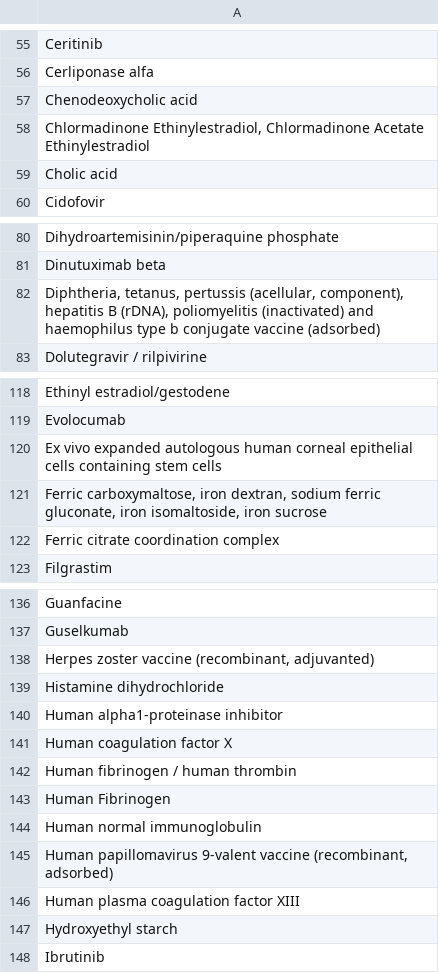
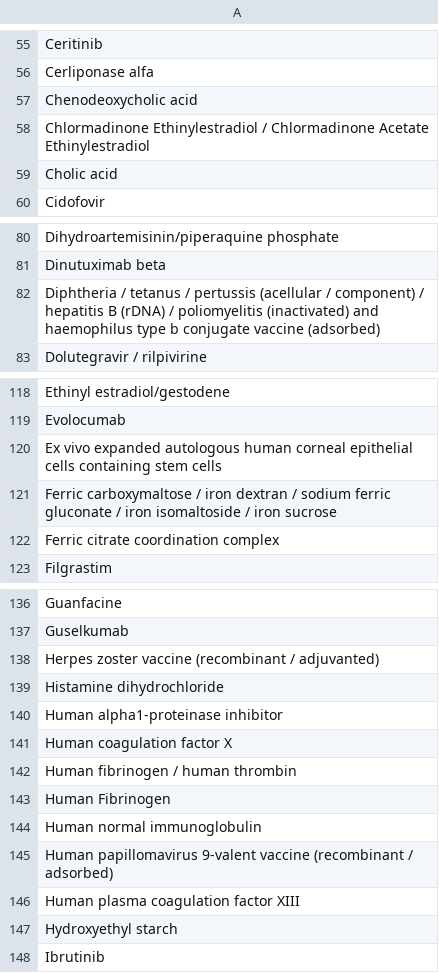
Before and after one commit to montaneva/FVcsv, a CSV file: segAddicional_2019.csv, drawn as a sheet; only a part is shown, gaps mark what is left out; the diff covers the shown part only.

```diff
--- a/segAddicional_2019.csv
+++ b/segAddicional_2019.csv
@@ -57,3 +57,3 @@ Cerliponase alfa;
 Chenodeoxycholic acid;
-Chlormadinone Ethinylestradiol, Chlormadinone Acetate Ethinylestradiol;
+Chlormadinone Ethinylestradiol / Chlormadinone Acetate Ethinylestradiol;
 Cholic acid;
@@ -81,3 +81,3 @@ Dihydroartemisinin/piperaquine phosphate;
 Dinutuximab beta;
-Diphtheria, tetanus, pertussis (acellular, component), hepatitis B (rDNA), poliomyelitis (inactivated) and haemophilus type b conjugate vaccine (adsorbed);
+Diphtheria / tetanus / pertussis (acellular / component) / hepatitis B (rDNA) / poliomyelitis (inactivated) and haemophilus type b conjugate vaccine (adsorbed);
 Dolutegravir / rilpivirine;
@@ -120,3 +120,3 @@ Evolocumab;
 Ex vivo expanded autologous human corneal epithelial cells containing stem cells;
-Ferric carboxymaltose, iron dextran, sodium ferric gluconate, iron isomaltoside, iron sucrose;
+Ferric carboxymaltose / iron dextran / sodium ferric gluconate / iron isomaltoside / iron sucrose;
 Ferric citrate coordination complex;
@@ -137,3 +137,3 @@ Guanfacine;
 Guselkumab;
-Herpes zoster vaccine (recombinant, adjuvanted);
+Herpes zoster vaccine (recombinant / adjuvanted);
 Histamine dihydrochloride;
@@ -144,3 +144,3 @@ Human Fibrinogen;
 Human normal immunoglobulin;
-Human papillomavirus 9-valent vaccine (recombinant, adsorbed);
+Human papillomavirus 9-valent vaccine (recombinant / adsorbed);
 Human plasma coagulation factor XIII;
```
Also changed, not shown: 11 edited cells elsewhere in this file.
